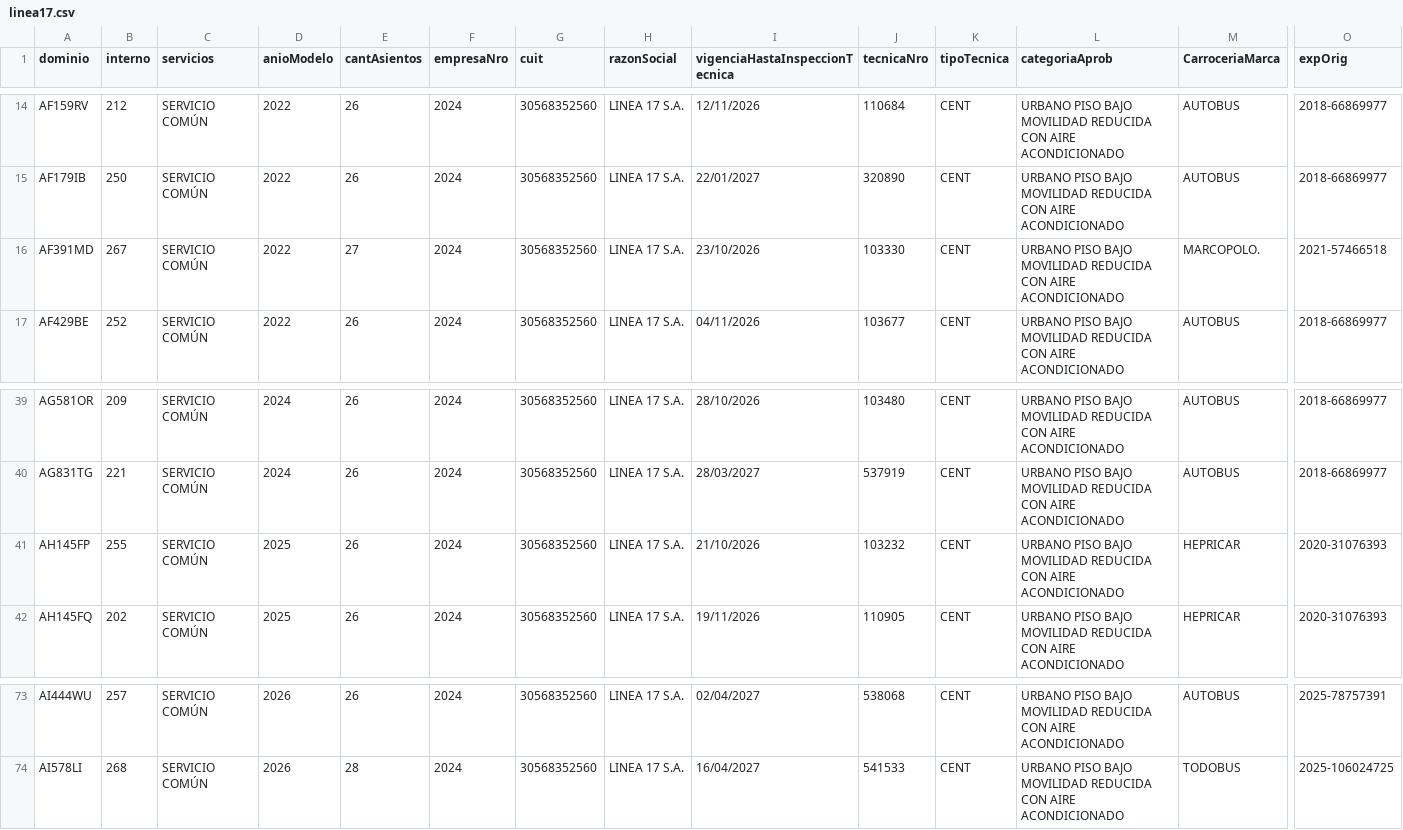
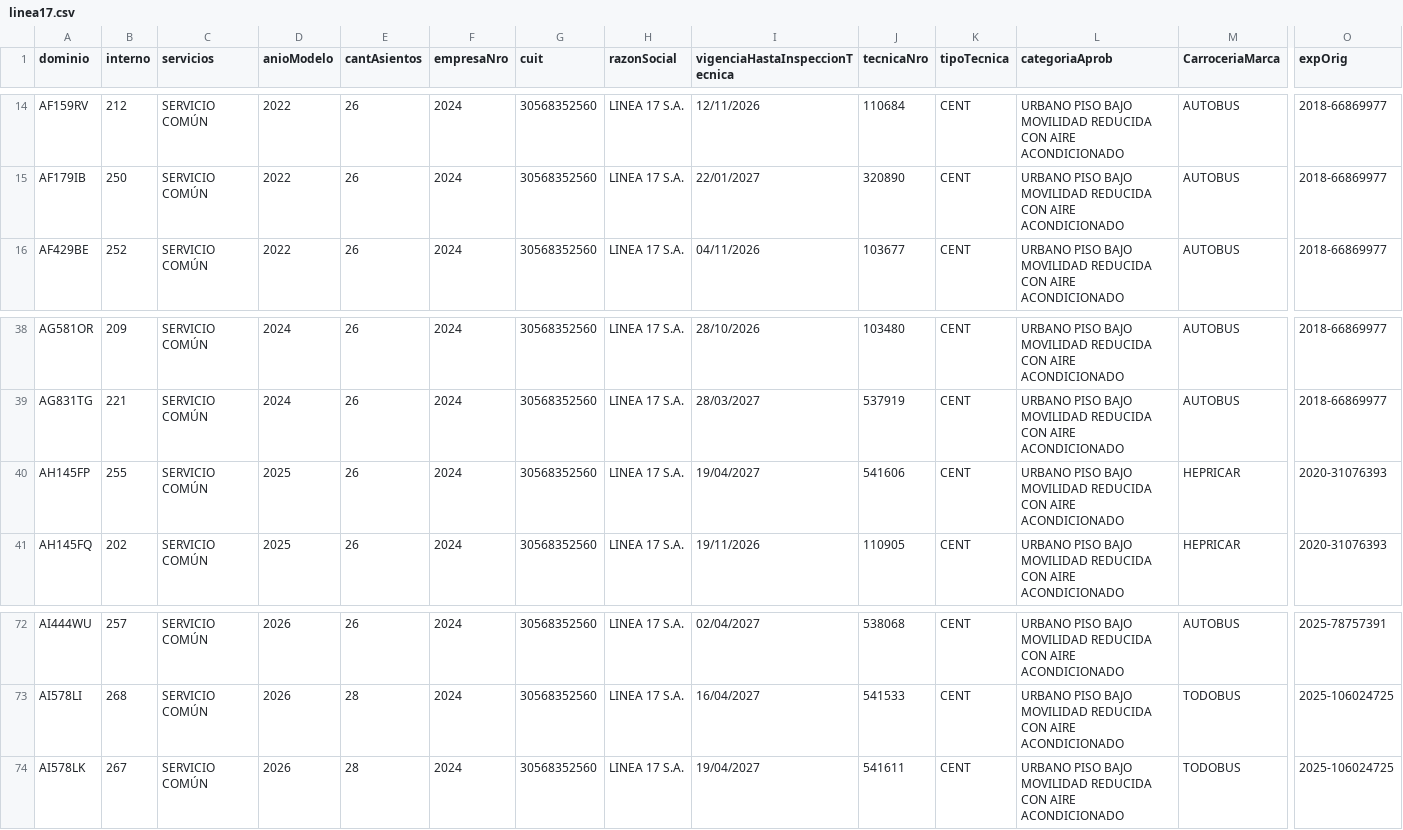
Before and after one commit to SanLean17/parque-movil-ftr, a CSV file: parques/linea17.csv, drawn as a sheet; only a part is shown, gaps mark what is left out; removed rows and columns are numbered as before the commit, all else as after; rows hold the shown columns only; the diff names each change by its address in the sheet, - before the commit and + after, or states it on an @@ line.

```diff
--- a/parques/linea17.csv
+++ b/parques/linea17.csv
-row 16: AF391MD | 267 | SERVICIO COMÚN | 2022 | 27 | 2024 | 30568352560 | LINEA 17 S.A. | 23/10/2026 | 103330 | CENT | URBANO PISO BAJO MOVILIDAD REDUCIDA CON AIRE ACONDICIONADO | MARCOPOLO. | 2021-57466518
-I40 (vigenciaHastaInspeccionTecnica): 21/10/2026
+I40 (vigenciaHastaInspeccionTecnica): 19/04/2027
-J40 (tecnicaNro): 103232
+J40 (tecnicaNro): 541606
+row 74: AI578LK | 267 | SERVICIO COMÚN | 2026 | 28 | 2024 | 30568352560 | LINEA 17 S.A. | 19/04/2027 | 541611 | CENT | URBANO PISO BAJO MOVILIDAD REDUCIDA CON AIRE ACONDICIONADO | TODOBUS | 2025-106024725
```
Also changed, not shown: parques/linea100.csv, parques/linea113.csv, 21 other files.
